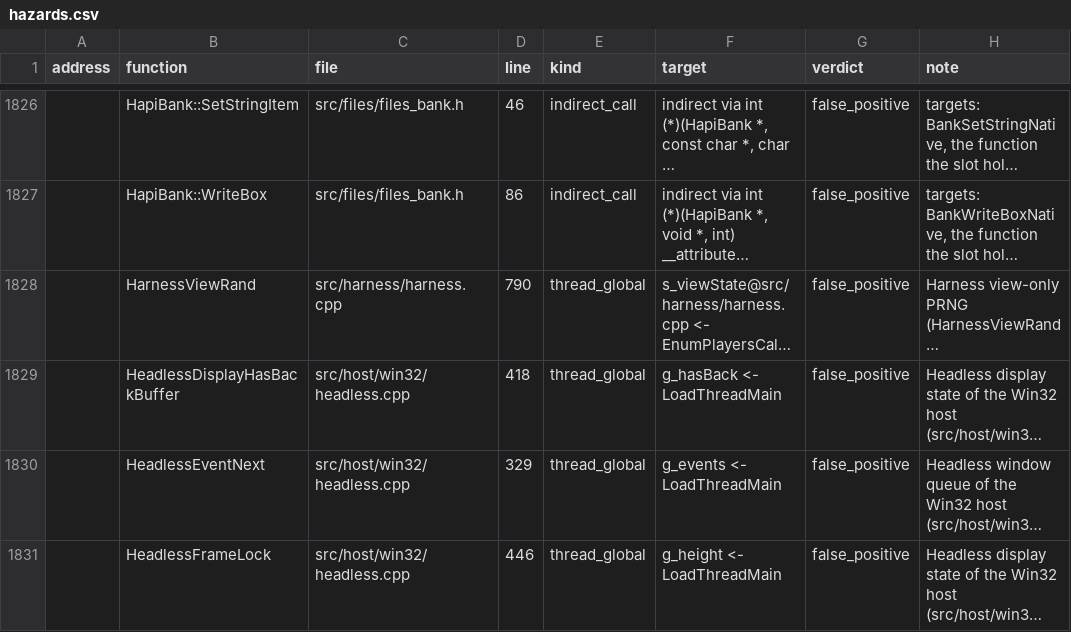
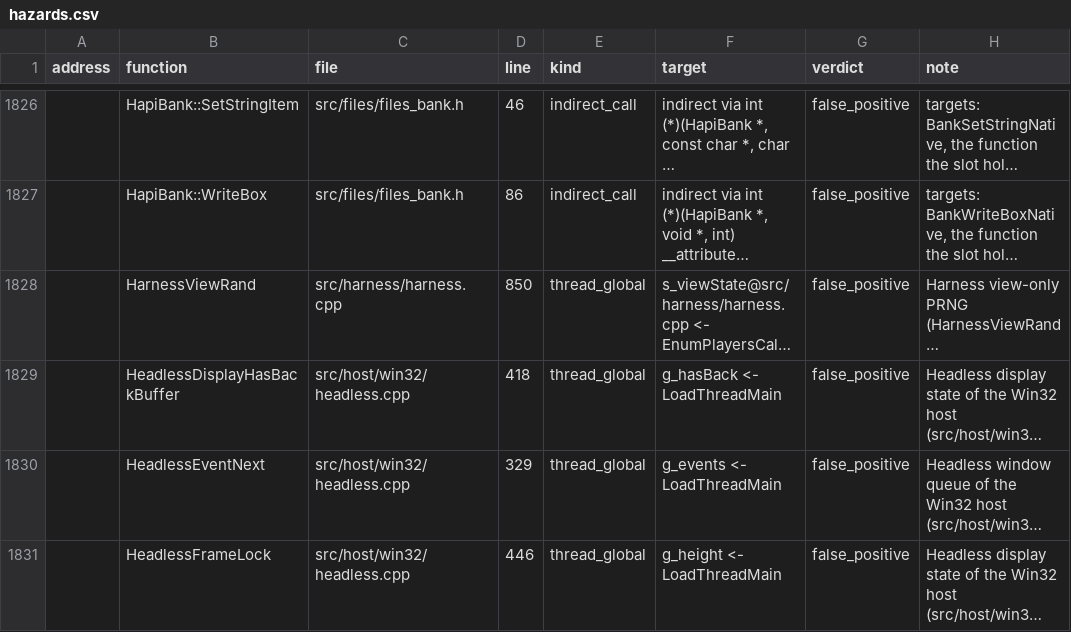
Before and after one commit to ozgb/byte-tactics-moddable, a CSV file: data/hazards.csv, drawn as a sheet; only a part is shown, gaps mark what is left out; long unchanged cells end in …; the diff names each change by its address in the sheet, - before the commit and + after, or states it on an @@ line.

```diff
--- a/data/hazards.csv
+++ b/data/hazards.csv
-D1828 (line): 790
+D1828 (line): 850
```
Also changed, not shown: data/coupling.csv, data/state_classes.csv, 2 other files.
